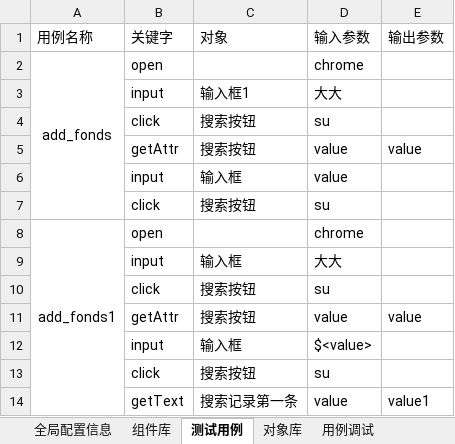
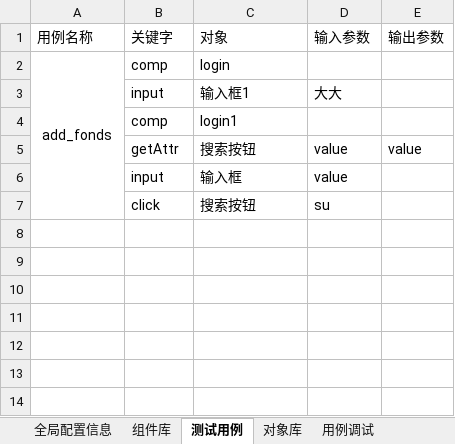
Before and after one commit to lizongjian/autotest, an Excel workbook: case/UI.xlsx, sheet 测试用例, drawn as a sheet; values as stored, in another font and other column widths than the file's, no borders; removed rows and columns are numbered as before the commit, all else as after; the diff names each change by its address in the sheet, - before the commit and + after, or states it on an @@ line.

```diff
--- a/case/UI.xlsx (sheet 测试用例)
+++ b/case/UI.xlsx (sheet 测试用例)
-row 2: add_fonds | open |  | chrome
+row 2: add_fonds | comp | login
-row 4:  | click | 搜索按钮 | su
+row 4:  | comp | login1
-row 8: add_fonds1 | open |  | chrome
-row 9:  | input | 输入框 | 大大
-row 10:  | click | 搜索按钮 | su
-row 11:  | getAttr | 搜索按钮 | value | value
-row 12:  | input | 输入框 | $<value>
-row 13:  | click | 搜索按钮 | su
-row 14:  | getText | 搜索记录第一条 | value | value1
```
Also changed, not shown: sheet 组件库, case/inter_v2.xlsx, 12 other files.
